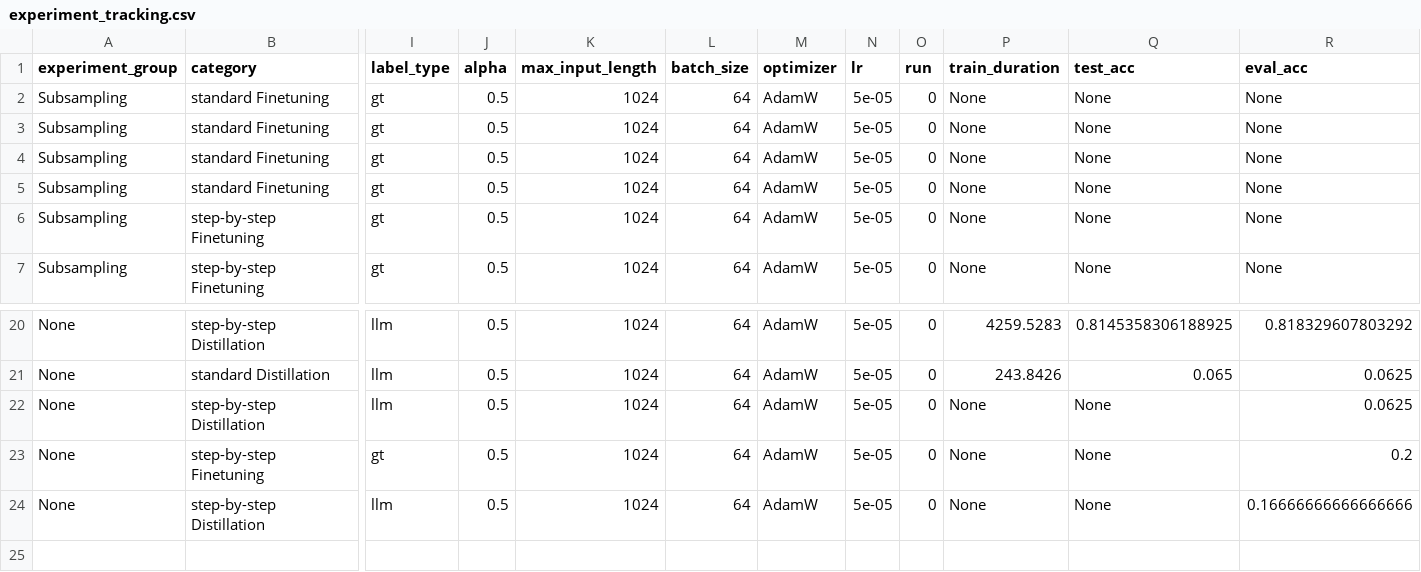
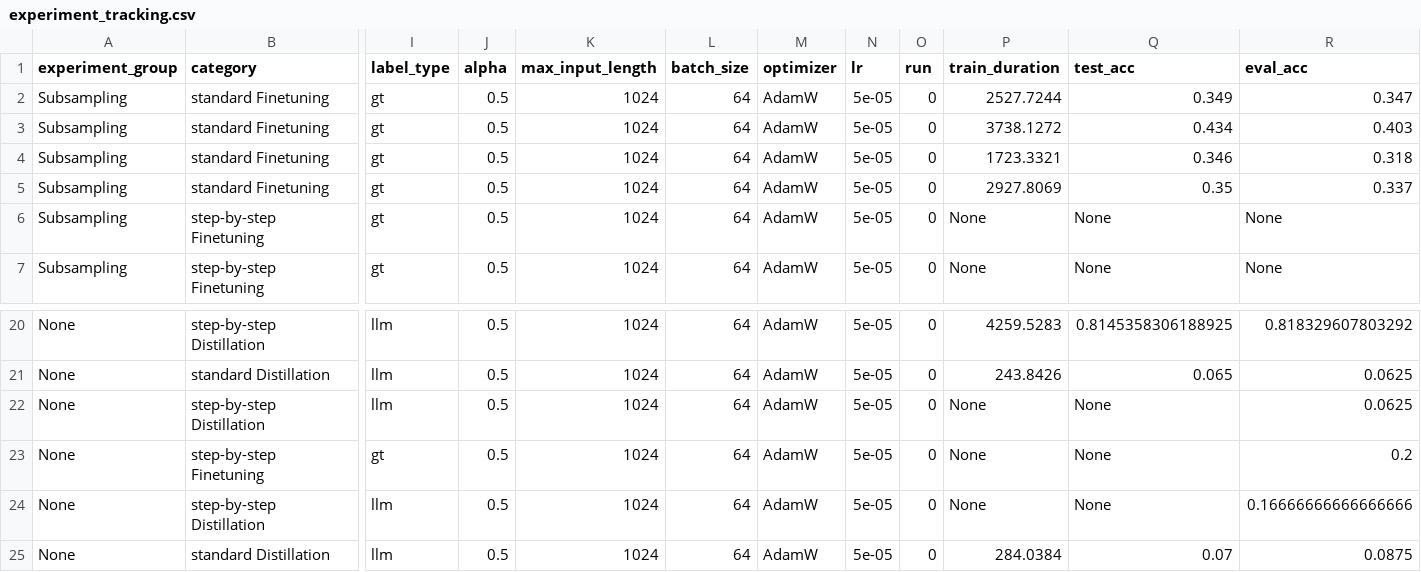
Before and after one commit to lukasvoege/ZeroShot-step-by-step-distillation, a CSV file: experiment-tracking/experiment_tracking.csv, drawn as a sheet; only a part is shown, gaps mark what is left out; rows hold the shown columns only; the diff names each change by its address in the sheet, - before the commit and + after, or states it on an @@ line.

Commit message:
finished experiment tracking

```diff
--- a/experiment-tracking/experiment_tracking.csv
+++ b/experiment-tracking/experiment_tracking.csv
-P2 (train_duration): None
+P2 (train_duration): 2527.7244
-Q2 (test_acc): None
+Q2 (test_acc): 0.349
-R2 (eval_acc): None
+R2 (eval_acc): 0.347
-P3 (train_duration): None
+P3 (train_duration): 3738.1272
-Q3 (test_acc): None
+Q3 (test_acc): 0.434
-R3 (eval_acc): None
+R3 (eval_acc): 0.403
-P4 (train_duration): None
+P4 (train_duration): 1723.3321
-Q4 (test_acc): None
+Q4 (test_acc): 0.346
-R4 (eval_acc): None
+R4 (eval_acc): 0.318
-P5 (train_duration): None
+P5 (train_duration): 2927.8069
-Q5 (test_acc): None
+Q5 (test_acc): 0.35
-R5 (eval_acc): None
+R5 (eval_acc): 0.337
+row 25: None | standard Distillation | llm | 0.5 | 1024 | 64 | AdamW | 5e-05 | 0 | 284.0384 | 0.07 | 0.0875
```
Also changed, not shown: 3 other files.
